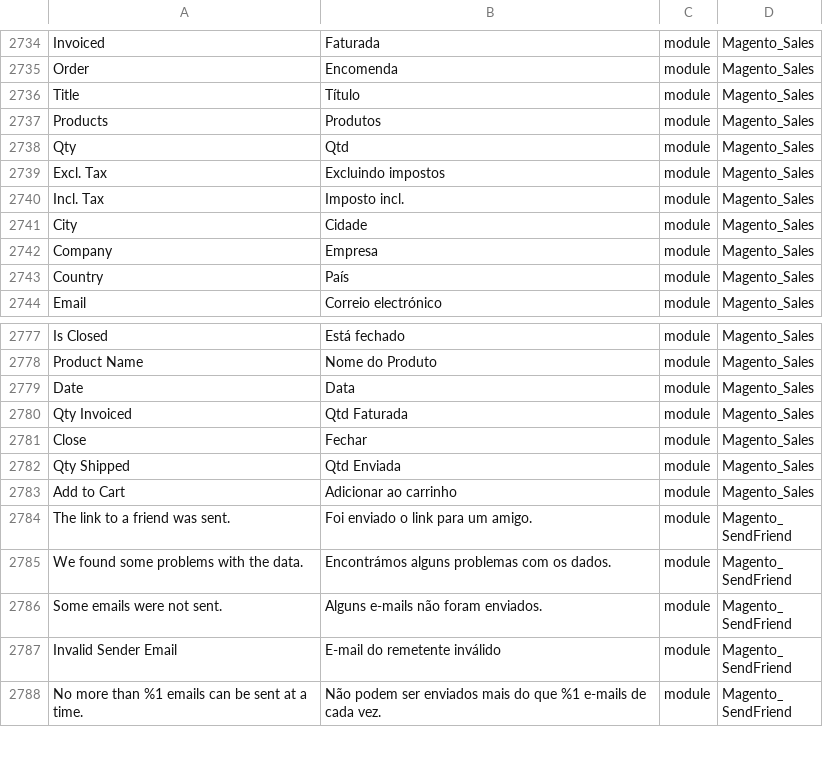
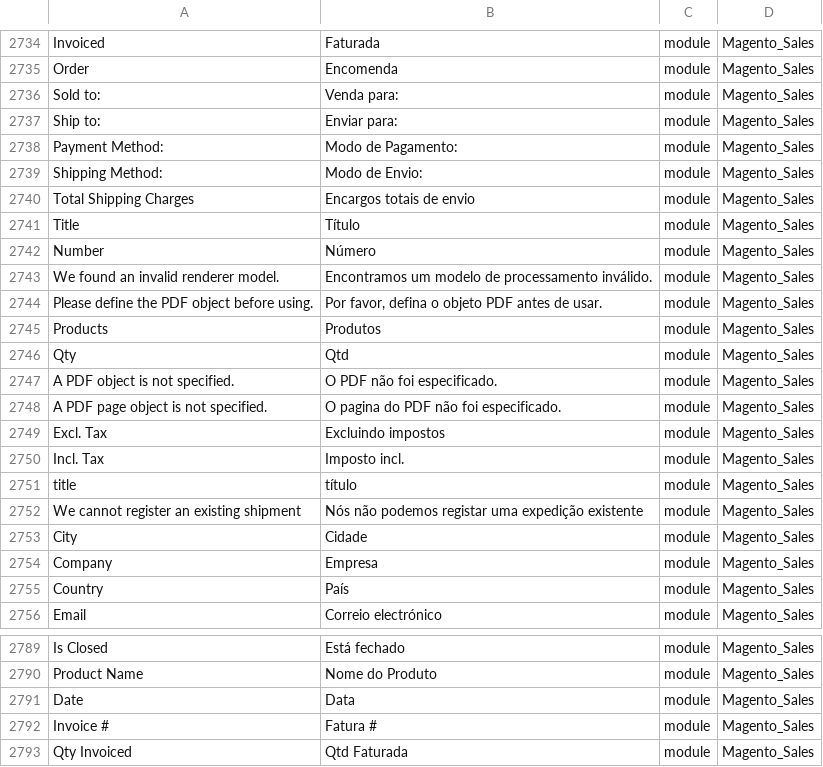
Before and after one commit to Magento2Translations/language_pt_pt, a CSV file: pt_PT.csv, drawn as a sheet; only a part is shown, gaps mark what is left out; the shorter side is filled out with more unchanged rows; the diff names each change by its address in the sheet, - before the commit and + after, or states it on an @@ line.

```diff
--- a/pt_PT.csv
+++ b/pt_PT.csv
+row 2736: Sold to: | Venda para: | module | Magento_Sales
+row 2737: Ship to: | Enviar para: | module | Magento_Sales
+row 2738: Payment Method: | Modo de Pagamento: | module | Magento_Sales
+row 2739: Shipping Method: | Modo de Envio: | module | Magento_Sales
+row 2740: Total Shipping Charges | Encargos totais de envio | module | Magento_Sales
+row 2742: Number | Número | module | Magento_Sales
+row 2743: We found an invalid renderer model. | Encontramos um modelo de processamento inválido. | module | Magento_Sales
+row 2744: Please define the PDF object before using. | Por favor, defina o objeto PDF antes de usar. | module | Magento_Sales
+row 2747: A PDF object is not specified. | O PDF não foi especificado. | module | Magento_Sales
+row 2748: A PDF page object is not specified. | O pagina do PDF não foi especificado. | module | Magento_Sales
+row 2751: title | título | module | Magento_Sales
+row 2752: We cannot register an existing shipment | Nós não podemos registar uma expedição existente | module | Magento_Sales
+row 2792: Invoice # | Fatura # | module | Magento_Sales
```
Also changed, not shown: 2 other files.
